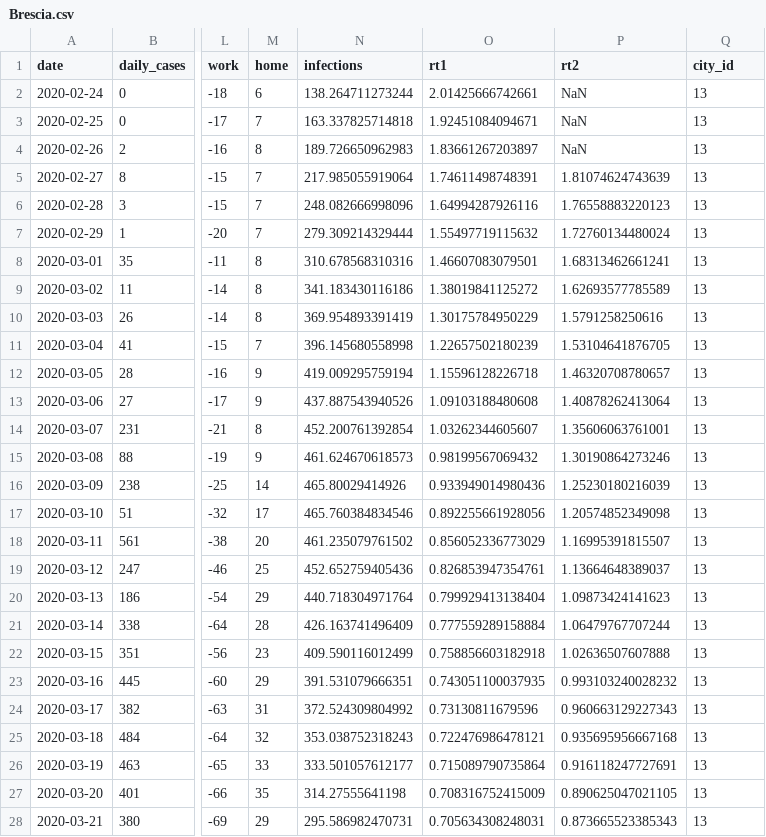
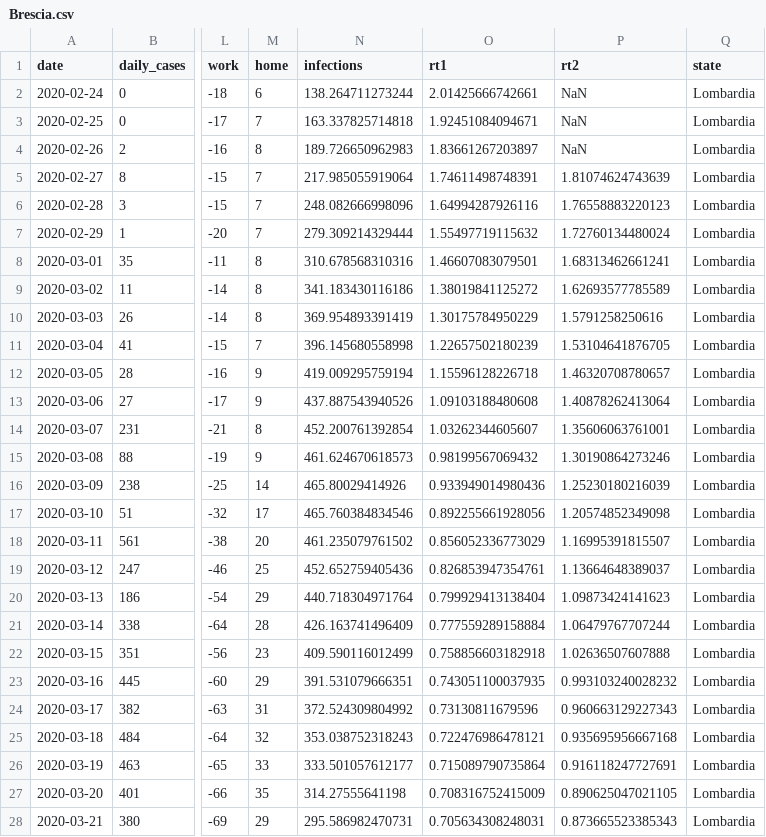
Before and after one commit to pczarnecki/AIM_MCRN_AirQuality, a CSV file: Data/Combined Data/Brescia.csv, drawn as a sheet; only a part is shown, gaps mark what is left out; the diff covers the shown part only; the diff names each change by its address in the sheet, - before the commit and + after, or states it on an @@ line.

```diff
--- a/Data/Combined Data/Brescia.csv
+++ b/Data/Combined Data/Brescia.csv
-Q1: city_id
+Q1: state
-Q2:Q28 (state): 13
+Q2:Q28 (state): Lombardia
```
Also changed, not shown: 133 edited cells elsewhere in this file, Data/Combined Data/Bologna.csv, Data/Combined Data/Como.csv, 13 other files.
